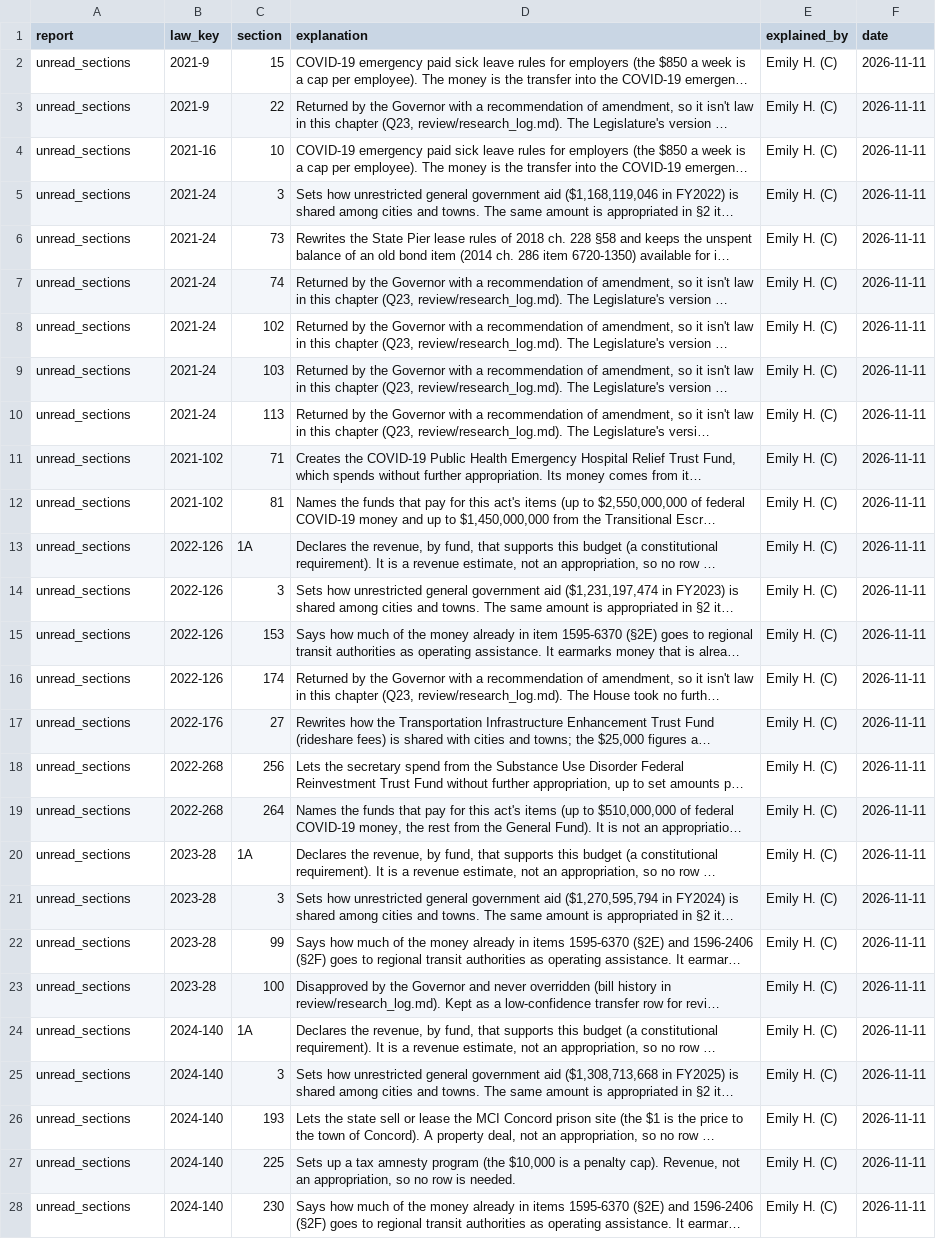
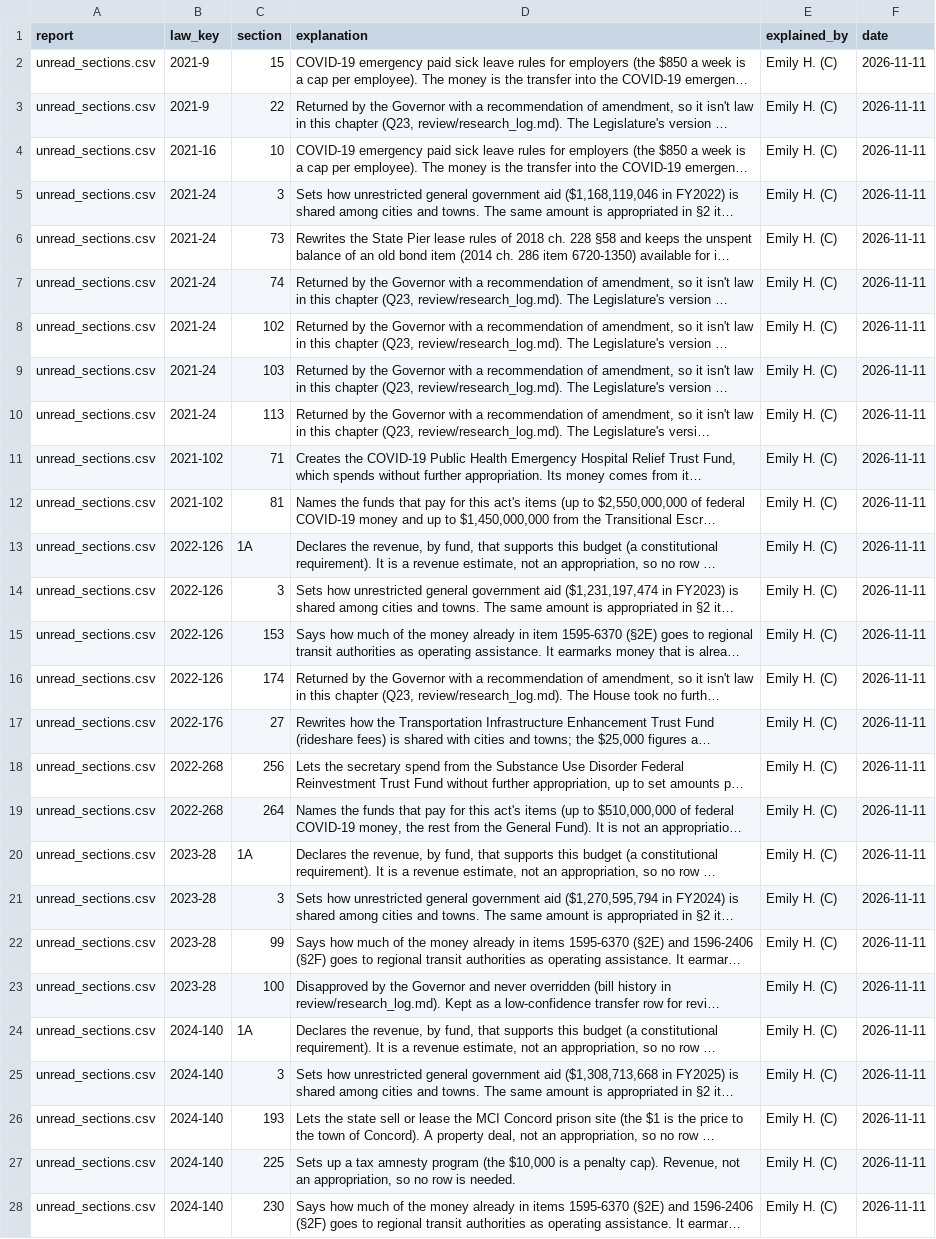
Before and after one commit to EmmaWisniewski/capstone-fall26, a CSV file: review/unread_explanations.csv, drawn as a sheet; only a part is shown; long unchanged cells end in …; the diff covers the shown part only; the diff names each change by its address in the sheet, - before the commit and + after, or states it on an @@ line.

```diff
--- a/review/unread_explanations.csv
+++ b/review/unread_explanations.csv
-A2:A28 (report): unread_sections
+A2:A28 (report): unread_sections.csv
```
Also changed, not shown: 9 edited cells elsewhere in this file.
